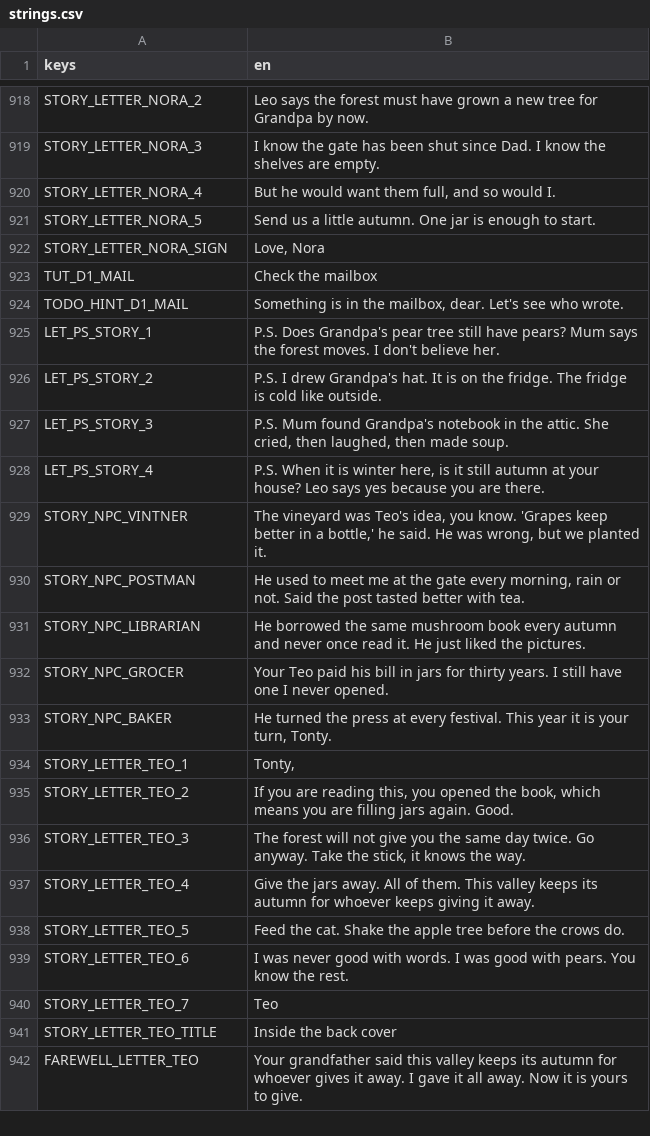
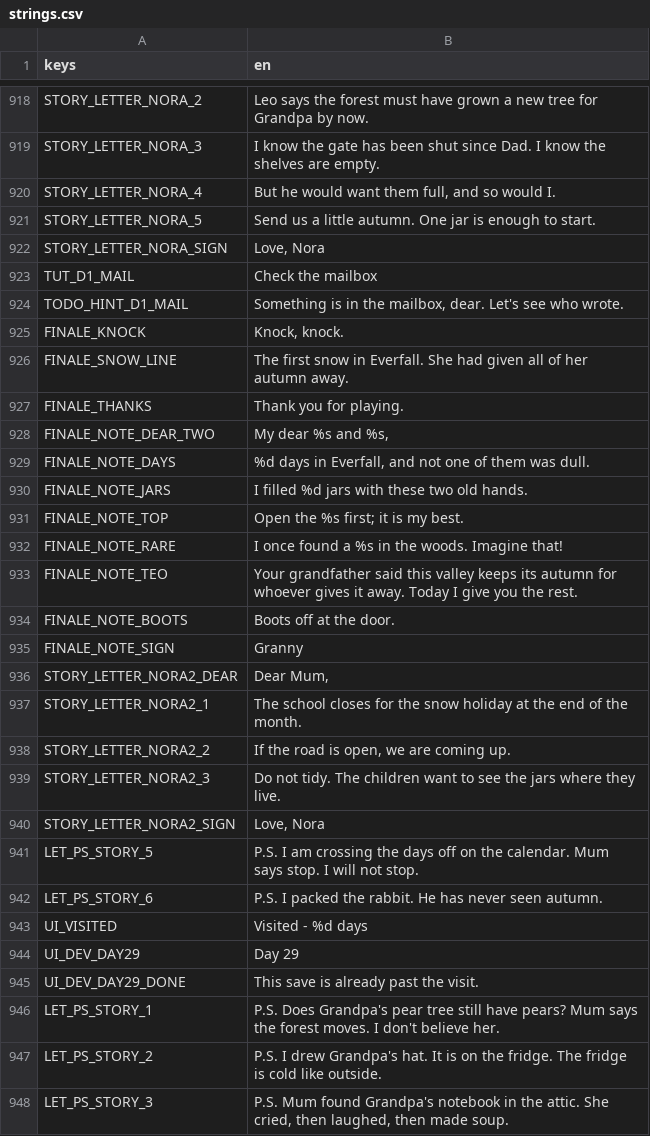
Before and after one commit to izzetemredemir/autumn-preserves, a CSV file: game/i18n/strings.csv, drawn as a sheet; only a part is shown, gaps mark what is left out; the shorter side is filled out with more unchanged rows; the diff names each change by its address in the sheet, - before the commit and + after, or states it on an @@ line.

Commit message:
feat(finale): the visit on day 30

```diff
--- a/game/i18n/strings.csv
+++ b/game/i18n/strings.csv
+row 925: FINALE_KNOCK | Knock, knock.
+row 926: FINALE_SNOW_LINE | The first snow in Everfall. She had given all of her autumn away.
+row 927: FINALE_THANKS | Thank you for playing.
+row 928: FINALE_NOTE_DEAR_TWO | My dear %s and %s,
+row 929: FINALE_NOTE_DAYS | %d days in Everfall, and not one of them was dull.
+row 930: FINALE_NOTE_JARS | I filled %d jars with these two old hands.
+row 931: FINALE_NOTE_TOP | Open the %s first; it is my best.
+row 932: FINALE_NOTE_RARE | I once found a %s in the woods. Imagine that!
+row 933: FINALE_NOTE_TEO | Your grandfather said this valley keeps its autumn for whoever gives it away. Today I give you the rest.
+row 934: FINALE_NOTE_BOOTS | Boots off at the door.
+row 935: FINALE_NOTE_SIGN | Granny
+row 936: STORY_LETTER_NORA2_DEAR | Dear Mum,
+row 937: STORY_LETTER_NORA2_1 | The school closes for the snow holiday at the end of the month.
+row 938: STORY_LETTER_NORA2_2 | If the road is open, we are coming up.
+row 939: STORY_LETTER_NORA2_3 | Do not tidy. The children want to see the jars where they live.
+row 940: STORY_LETTER_NORA2_SIGN | Love, Nora
+row 941: LET_PS_STORY_5 | P.S. I am crossing the days off on the calendar. Mum says stop. I will not stop.
+row 942: LET_PS_STORY_6 | P.S. I packed the rabbit. He has never seen autumn.
+row 943: UI_VISITED | Visited - %d days
+row 944: UI_DEV_DAY29 | Day 29
+row 945: UI_DEV_DAY29_DONE | This save is already past the visit.
```
Also changed, not shown: game/i18n/strings_tr.csv, 33 other files.
